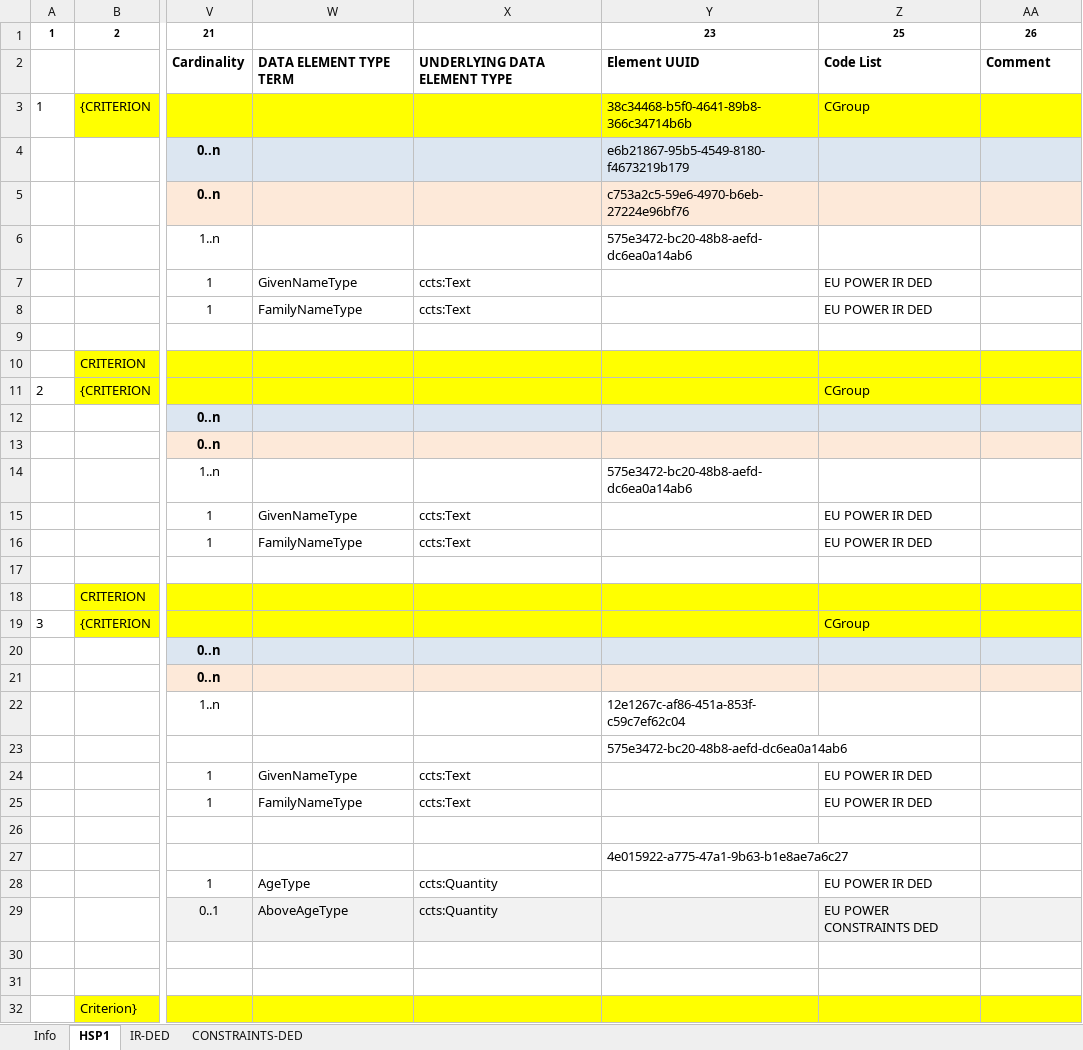
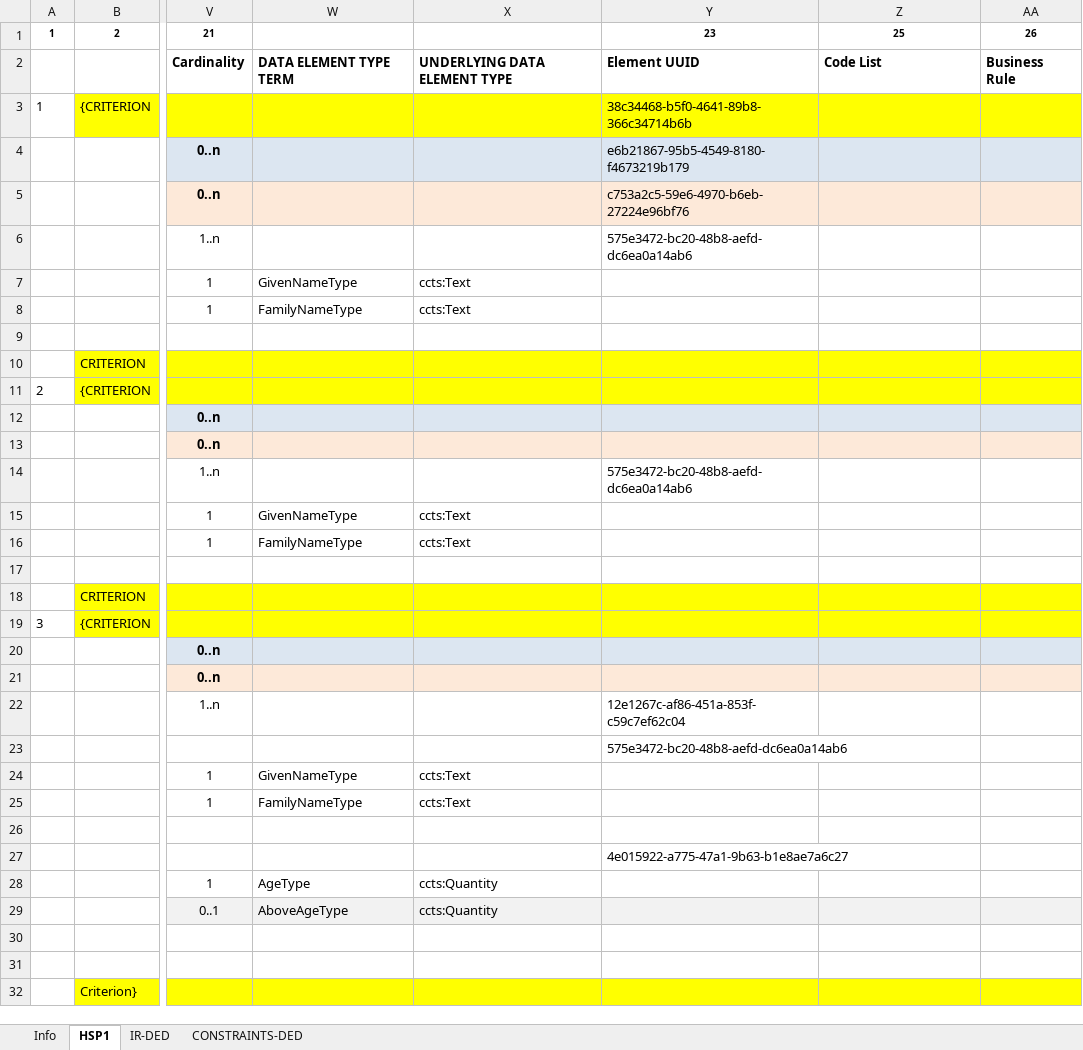
Before and after one commit to everis-rpam/RPaM-Ontology, an Excel workbook: 04-SP-Information_Requirements/SP-InformationRequirements.xlsx, sheet HSP1, drawn as a sheet; only a part is shown, gaps mark what is left out; values as stored, in another font and other column widths than the file's, no borders; the diff covers the shown part only; the diff names each change by its address in the sheet, - before the commit and + after, or states it on an @@ line.

```diff
--- a/04-SP-Information_Requirements/SP-InformationRequirements.xlsx (sheet HSP1)
+++ b/04-SP-Information_Requirements/SP-InformationRequirements.xlsx (sheet HSP1)
-AA2: Comment
+AA2: Business Rule
-Z3: CGroup
+Z3: (empty)
-Z7:Z8: EU POWER IR DED
+Z7:Z8: (empty)
-Z11: CGroup
+Z11: (empty)
-Z15:Z16: EU POWER IR DED
+Z15:Z16: (empty)
-Z19: CGroup
+Z19: (empty)
-Z24:Z25: EU POWER IR DED
+Z24:Z25: (empty)
-Z28: EU POWER IR DED
+Z28: (empty)
-Z29: EU POWER CONSTRAINTS DED
+Z29: (empty)
```
Also changed, not shown: 1 removed row and 17 edited cells elsewhere in this sheet, formulas that keep their value, 2 other files.
